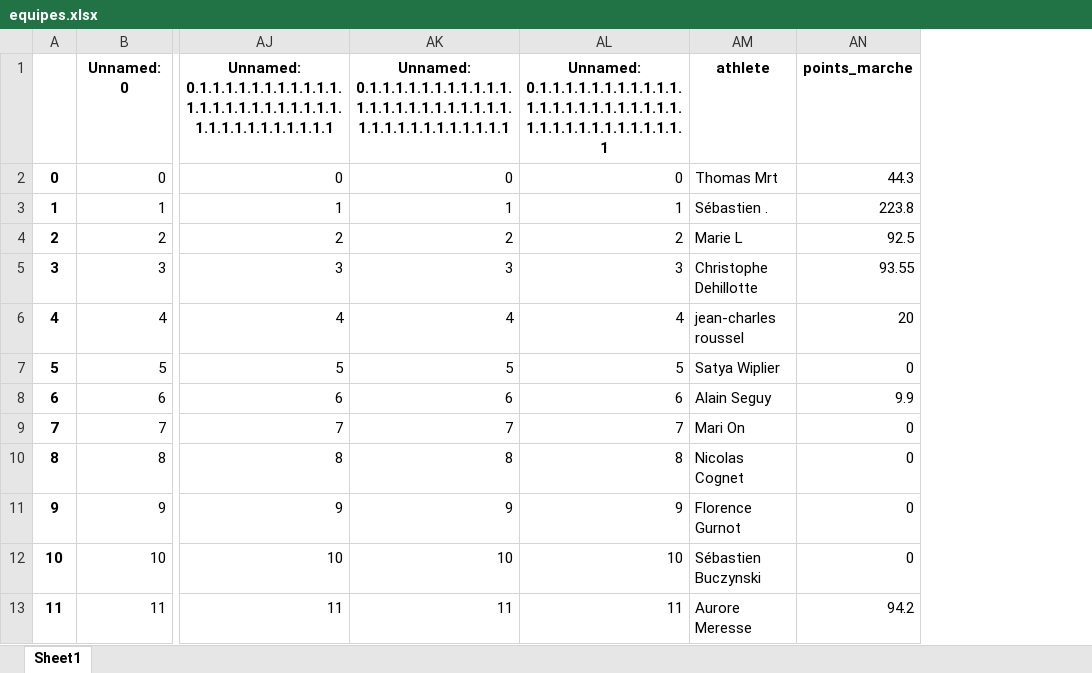
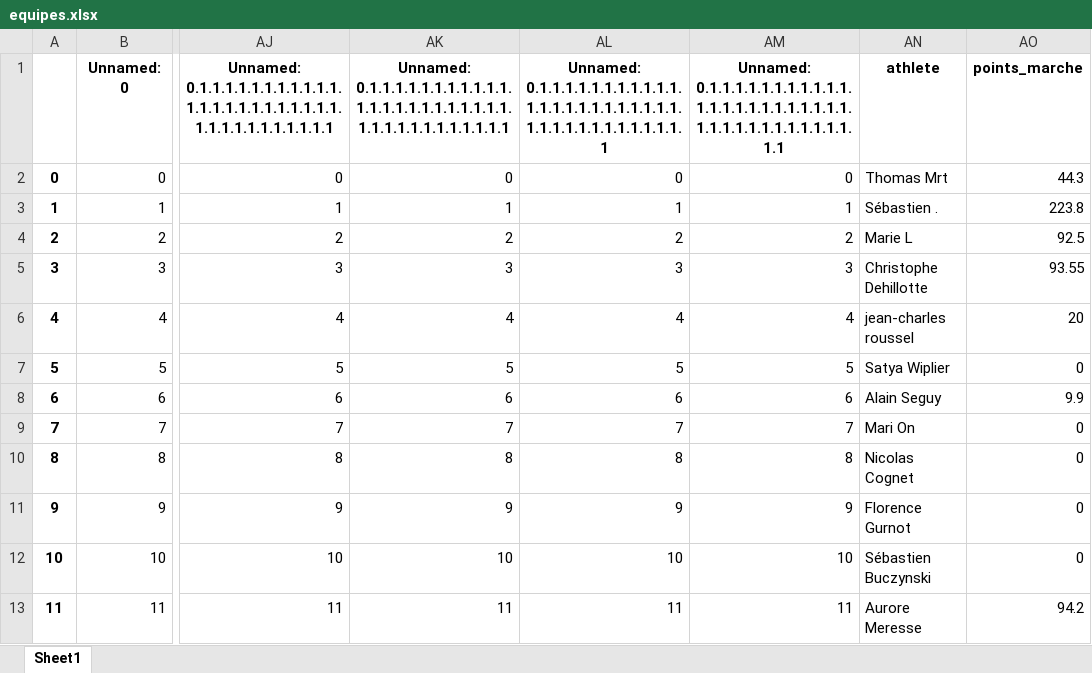
Before and after one commit to bcmb78/bcmb78.github.io, an Excel workbook: defi/equipes.xlsx, sheet Sheet1, drawn as a sheet; only a part is shown, gaps mark what is left out; values as stored, in another font and other column widths than the file's, no borders; the diff names each change by its address in the sheet, - before the commit and + after, or states it on an @@ line.

```diff
--- a/defi/equipes.xlsx (sheet Sheet1)
+++ b/defi/equipes.xlsx (sheet Sheet1)
+column AM, rows 1-13: Unnamed: 0.1.1.1.1.1.1.1.1.1.1.1.1.1.1.1.1.1.1.1.1.1.1.1.1.1.1.1.1.1.1.1.1.1.1.1.1.1 | 0 | 1 | 2 | 3 | 4 | 5 | 6 | 7 | 8 | 9 | 10 | 11
```
Also changed, not shown: defi/saved_activities.xlsx, 4 other files.
